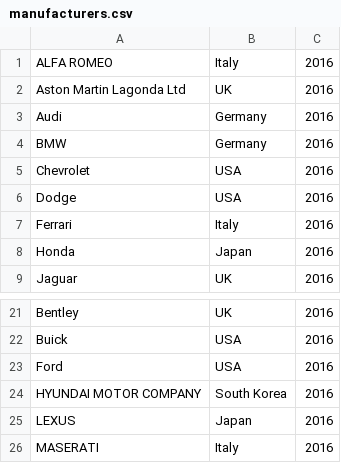
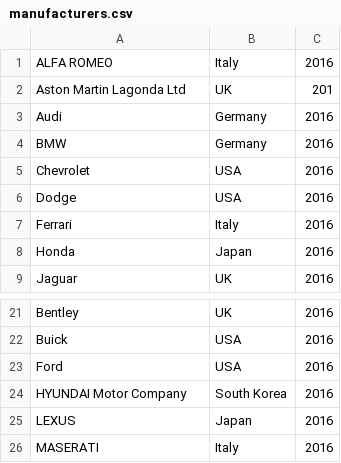
Before and after one commit to jsgitit/Cars, a CSV file: manufacturers.csv, drawn as a sheet; only a part is shown, gaps mark what is left out.

```diff
--- a/manufacturers.csv
+++ b/manufacturers.csv
@@ -1,3 +1,3 @@
 ALFA ROMEO,Italy,2016
-Aston Martin Lagonda Ltd,UK,2016
+Aston Martin Lagonda Ltd,UK,201
 Audi,Germany,2016
@@ -23,3 +23,3 @@ Buick,USA,2016
 Ford,USA,2016
-HYUNDAI MOTOR COMPANY,South Korea,2016
+HYUNDAI Motor Company,South Korea,2016
 LEXUS,Japan,2016
```
Also changed, not shown: fuel.csv, 2 other files.
